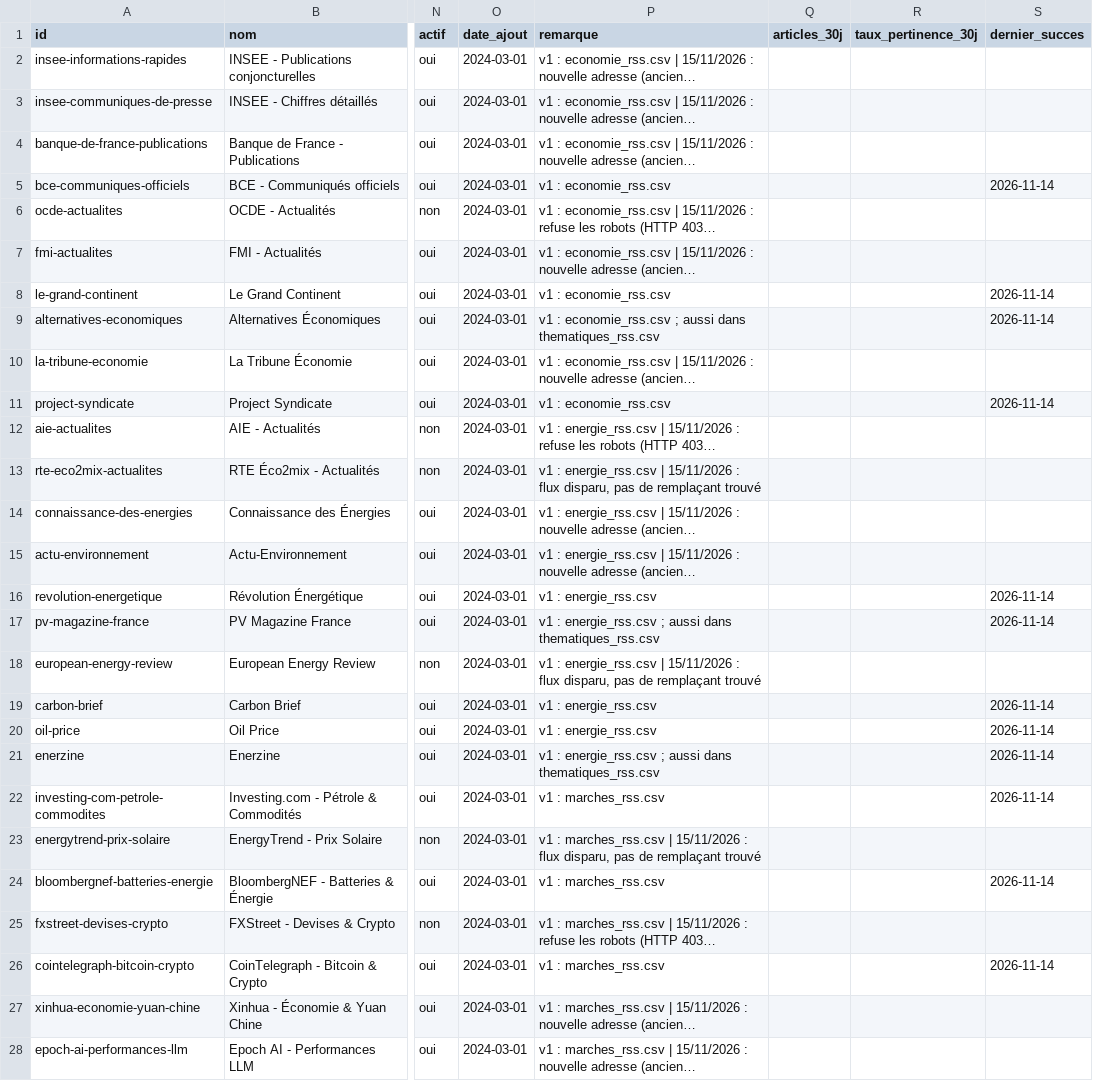
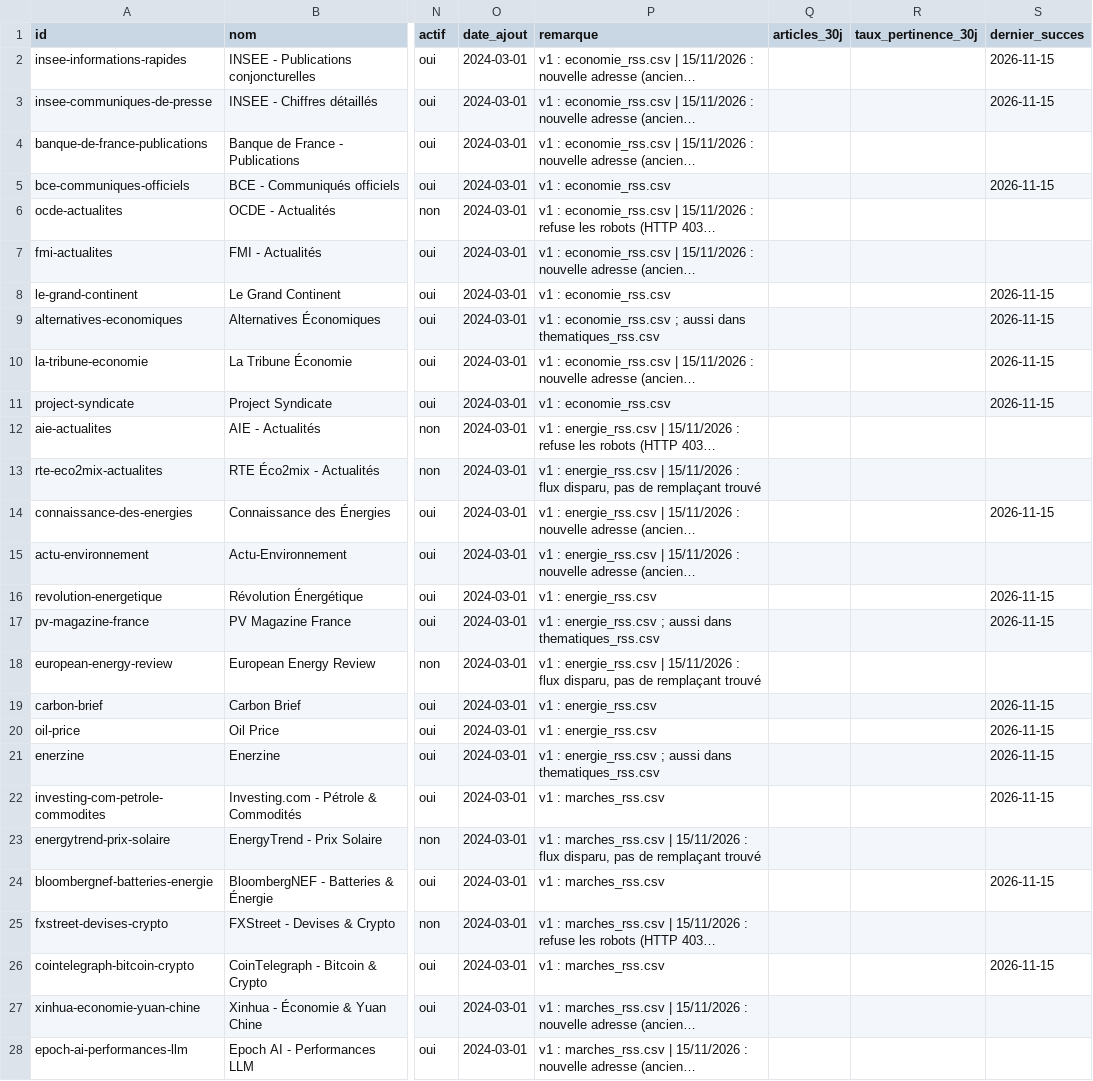
Before and after one commit to GabrielPlassat/tableaubord_innov, a CSV file: config/sources.csv, drawn as a sheet; only a part is shown, gaps mark what is left out; long unchanged cells end in …; the diff covers the shown part only; the diff names each change by its address in the sheet, - before the commit and + after, or states it on an @@ line.

```diff
--- a/config/sources.csv
+++ b/config/sources.csv
-S2:S3 (dernier_succes): (empty)
+S2:S3 (dernier_succes): 2026-11-15
-S5 (dernier_succes): 2026-11-14
+S5 (dernier_succes): 2026-11-15
-S8:S9 (dernier_succes): 2026-11-14
+S8:S9 (dernier_succes): 2026-11-15
-S10 (dernier_succes): (empty)
+S10 (dernier_succes): 2026-11-15
-S11 (dernier_succes): 2026-11-14
+S11 (dernier_succes): 2026-11-15
-S14 (dernier_succes): (empty)
+S14 (dernier_succes): 2026-11-15
-S16:S17 (dernier_succes): 2026-11-14
+S16:S17 (dernier_succes): 2026-11-15
-S19:S22 (dernier_succes): 2026-11-14
+S19:S22 (dernier_succes): 2026-11-15
-S24 (dernier_succes): 2026-11-14
+S24 (dernier_succes): 2026-11-15
-S26 (dernier_succes): 2026-11-14
+S26 (dernier_succes): 2026-11-15
```
Also changed, not shown: 62 edited cells elsewhere in this file, journal/audit_sources.csv.
